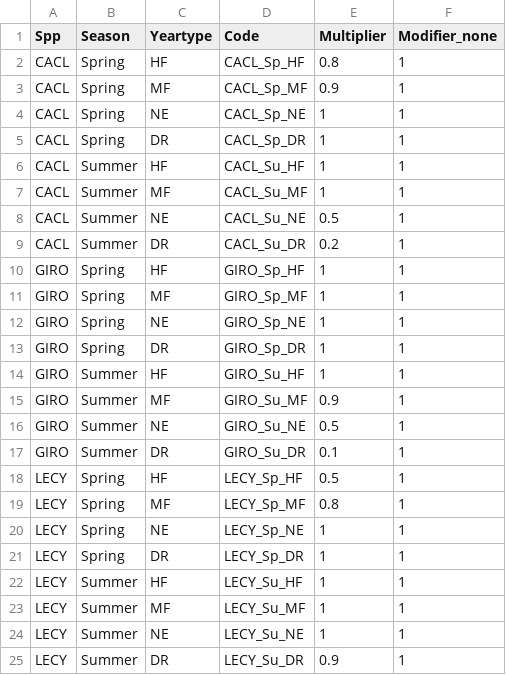
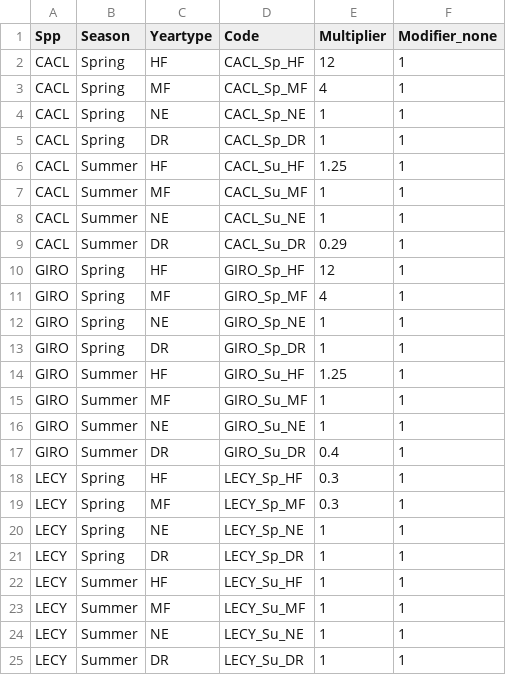
Before and after one commit to jdtonkin/fishmodel-verde, a CSV file: data/modifiers.csv, drawn as a sheet.

Commit message:
Updates to modifiers based on abundance changes to flow in literature

```diff
--- a/data/modifiers.csv
+++ b/data/modifiers.csv
@@ -1,20 +1,20 @@
 Spp,Season,Yeartype,Code,Multiplier,Modifier_none
-CACL,Spring,HF,CACL_Sp_HF,0.8,1
-CACL,Spring,MF,CACL_Sp_MF,0.9,1
+CACL,Spring,HF,CACL_Sp_HF,12,1
+CACL,Spring,MF,CACL_Sp_MF,4,1
 CACL,Spring,NE,CACL_Sp_NE,1,1
 CACL,Spring,DR,CACL_Sp_DR,1,1
-CACL,Summer,HF,CACL_Su_HF,1,1
+CACL,Summer,HF,CACL_Su_HF,1.25,1
 CACL,Summer,MF,CACL_Su_MF,1,1
-CACL,Summer,NE,CACL_Su_NE,0.5,1
-CACL,Summer,DR,CACL_Su_DR,0.2,1
-GIRO,Spring,HF,GIRO_Sp_HF,1,1
-GIRO,Spring,MF,GIRO_Sp_MF,1,1
+CACL,Summer,NE,CACL_Su_NE,1,1
+CACL,Summer,DR,CACL_Su_DR,0.29,1
+GIRO,Spring,HF,GIRO_Sp_HF,12,1
+GIRO,Spring,MF,GIRO_Sp_MF,4,1
 GIRO,Spring,NE,GIRO_Sp_NE,1,1
 GIRO,Spring,DR,GIRO_Sp_DR,1,1
-GIRO,Summer,HF,GIRO_Su_HF,1,1
-GIRO,Summer,MF,GIRO_Su_MF,0.9,1
-GIRO,Summer,NE,GIRO_Su_NE,0.5,1
-GIRO,Summer,DR,GIRO_Su_DR,0.1,1
-LECY,Spring,HF,LECY_Sp_HF,0.5,1
-LECY,Spring,MF,LECY_Sp_MF,0.8,1
+GIRO,Summer,HF,GIRO_Su_HF,1.25,1
+GIRO,Summer,MF,GIRO_Su_MF,1,1
+GIRO,Summer,NE,GIRO_Su_NE,1,1
+GIRO,Summer,DR,GIRO_Su_DR,0.4,1
+LECY,Spring,HF,LECY_Sp_HF,0.3,1
+LECY,Spring,MF,LECY_Sp_MF,0.3,1
 LECY,Spring,NE,LECY_Sp_NE,1,1
@@ -24,2 +24,2 @@ LECY,Summer,MF,LECY_Su_MF,1,1
 LECY,Summer,NE,LECY_Su_NE,1,1
-LECY,Summer,DR,LECY_Su_DR,0.9,1
+LECY,Summer,DR,LECY_Su_DR,1,1
```
